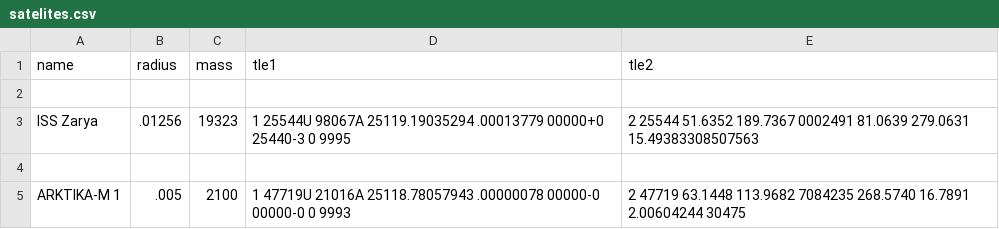
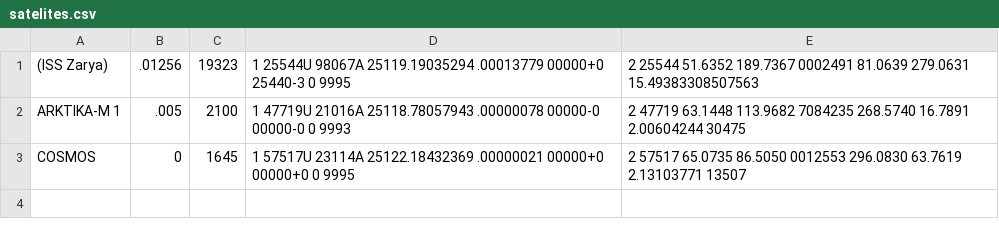
Before and after one commit to arnoldkk13/451HW, a CSV file: FinalProject/satelites.csv, drawn as a sheet; removed rows and columns are numbered as before the commit, all else as after; the diff names each change by its address in the sheet, - before the commit and + after, or states it on an @@ line.

```diff
--- a/FinalProject/satelites.csv
+++ b/FinalProject/satelites.csv
-row 1: name | radius | mass | tle1 | tle2
-row 2: (empty)
-A1: ISS Zarya
+A1: (ISS Zarya)
-row 4: (empty)
+row 3: COSMOS | 0 | 1645 | 1 57517U 23114A 25122.18432369 .00000021 00000+0 00000+0 0 9995 | 2 57517 65.0735 86.5050 0012553 296.0830 63.7619 2.13103771 13507
```
Also changed, not shown: 1 other file.
